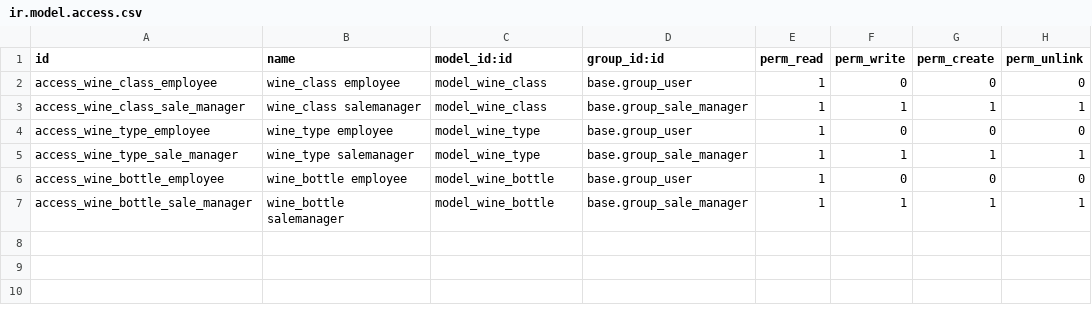
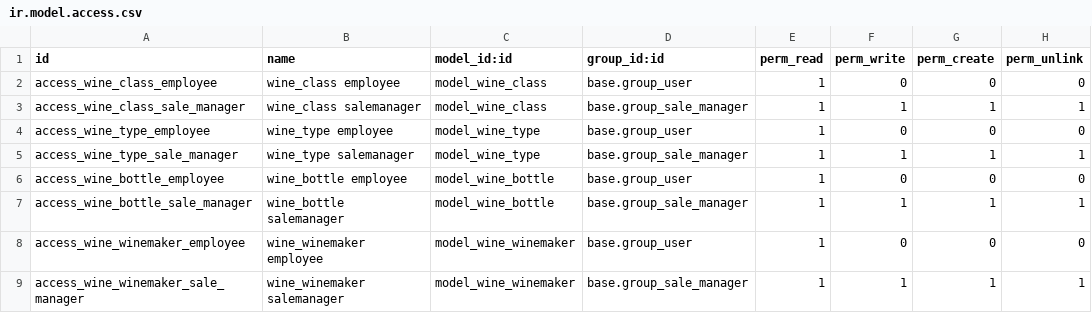
Before and after one commit to camptocamp/account-reconcile, a CSV file: odoo/local-src/qoqa_product/security/ir.model.access.csv, drawn as a sheet; the diff names each change by its address in the sheet, - before the commit and + after, or states it on an @@ line.

Commit message:
Add wine.winemaker access rules

```diff
--- a/odoo/local-src/qoqa_product/security/ir.model.access.csv
+++ b/odoo/local-src/qoqa_product/security/ir.model.access.csv
+row 8: access_wine_winemaker_employee | wine_winemaker employee | model_wine_winemaker | base.group_user | 1 | 0 | 0 | 0
+row 9: access_wine_winemaker_sale_manager | wine_winemaker salemanager | model_wine_winemaker | base.group_sale_manager | 1 | 1 | 1 | 1
```
